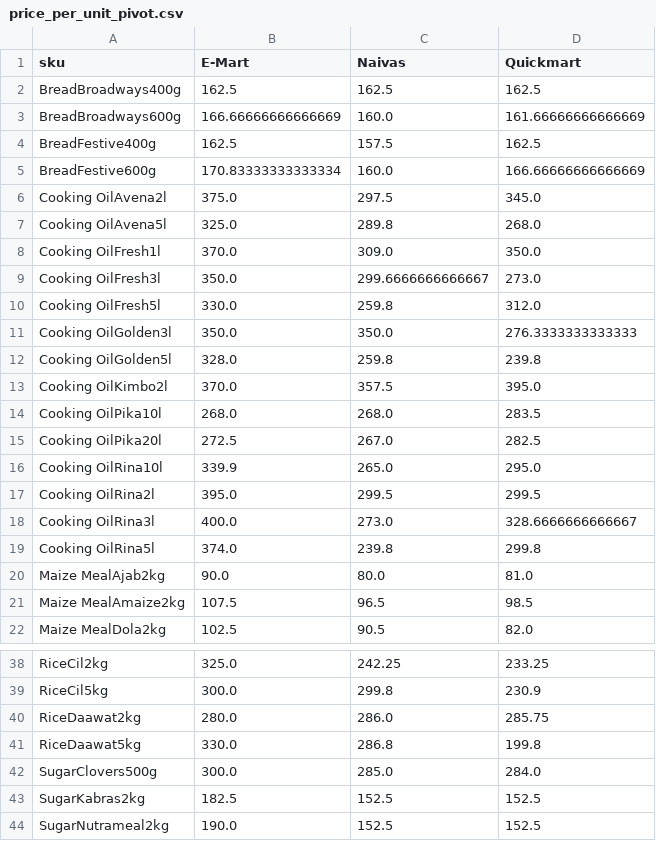
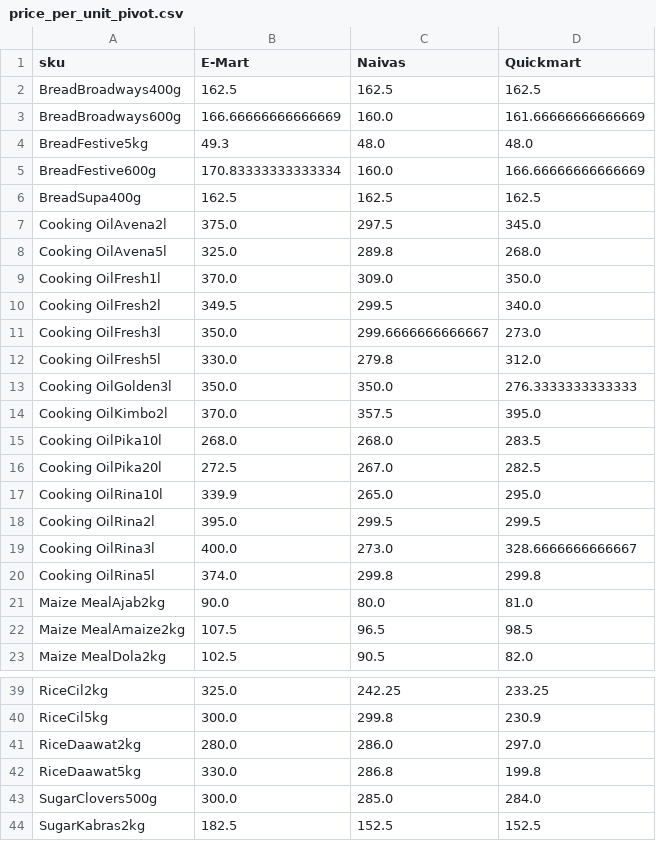
Before and after one commit to odawadavid/Webscraping, a CSV file: data/analytics/price_per_unit_pivot.csv, drawn as a sheet; only a part is shown, gaps mark what is left out; the shorter side is filled out with more unchanged rows.

```diff
--- a/data/analytics/price_per_unit_pivot.csv
+++ b/data/analytics/price_per_unit_pivot.csv
@@ -3,4 +3,5 @@ BreadBroadways400g,162.5,162.5,162.5
 BreadBroadways600g,166.66666666666669,160.0,161.66666666666669
-BreadFestive400g,162.5,157.5,162.5
+BreadFestive5kg,49.3,48.0,48.0
 BreadFestive600g,170.83333333333334,160.0,166.66666666666669
+BreadSupa400g,162.5,162.5,162.5
 Cooking OilAvena2l,375.0,297.5,345.0
@@ -8,6 +9,6 @@ Cooking OilAvena5l,325.0,289.8,268.0
 Cooking OilFresh1l,370.0,309.0,350.0
+Cooking OilFresh2l,349.5,299.5,340.0
 Cooking OilFresh3l,350.0,299.6666666666667,273.0
-Cooking OilFresh5l,330.0,259.8,312.0
+Cooking OilFresh5l,330.0,279.8,312.0
 Cooking OilGolden3l,350.0,350.0,276.3333333333333
-Cooking OilGolden5l,328.0,259.8,239.8
 Cooking OilKimbo2l,370.0,357.5,395.0
@@ -18,3 +19,3 @@ Cooking OilRina2l,395.0,299.5,299.5
 Cooking OilRina3l,400.0,273.0,328.6666666666667
-Cooking OilRina5l,374.0,239.8,299.8
+Cooking OilRina5l,374.0,299.8,299.8
 Maize MealAjab2kg,90.0,80.0,81.0
@@ -39,3 +40,3 @@ RiceCil2kg,325.0,242.25,233.25
 RiceCil5kg,300.0,299.8,230.9
-RiceDaawat2kg,280.0,286.0,285.75
+RiceDaawat2kg,280.0,286.0,297.0
 RiceDaawat5kg,330.0,286.8,199.8
```
Also changed, not shown: data/processed/latest_items.csv, data/raw/emart.csv, 4 other files.
